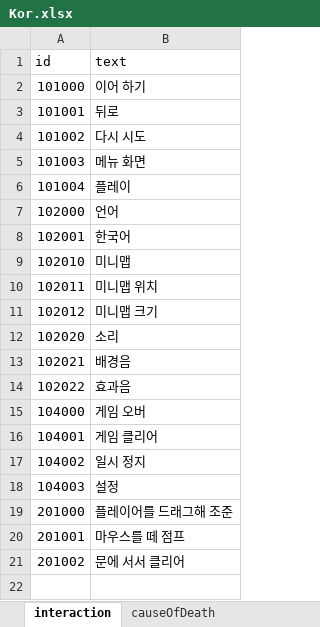
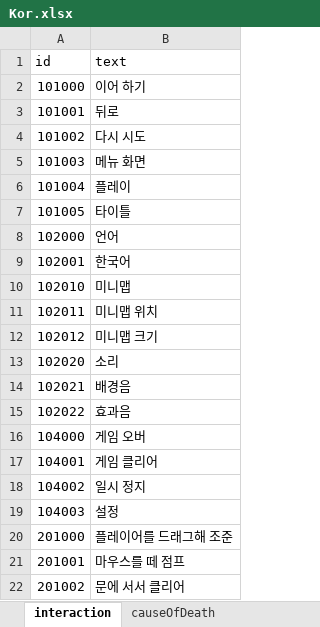
Before and after one commit to haggy06/Sub_Proj, an Excel workbook: Assets/Excel/Kor.xlsx, sheet interaction, drawn as a sheet; values as stored, in another font and other column widths than the file's, no borders; the diff names each change by its address in the sheet, - before the commit and + after, or states it on an @@ line.

```diff
--- a/Assets/Excel/Kor.xlsx (sheet interaction)
+++ b/Assets/Excel/Kor.xlsx (sheet interaction)
+row 7: 101005 | 타이틀
```
Also changed, not shown: Assets/Excel/Eng.xlsx, 27 other files.
